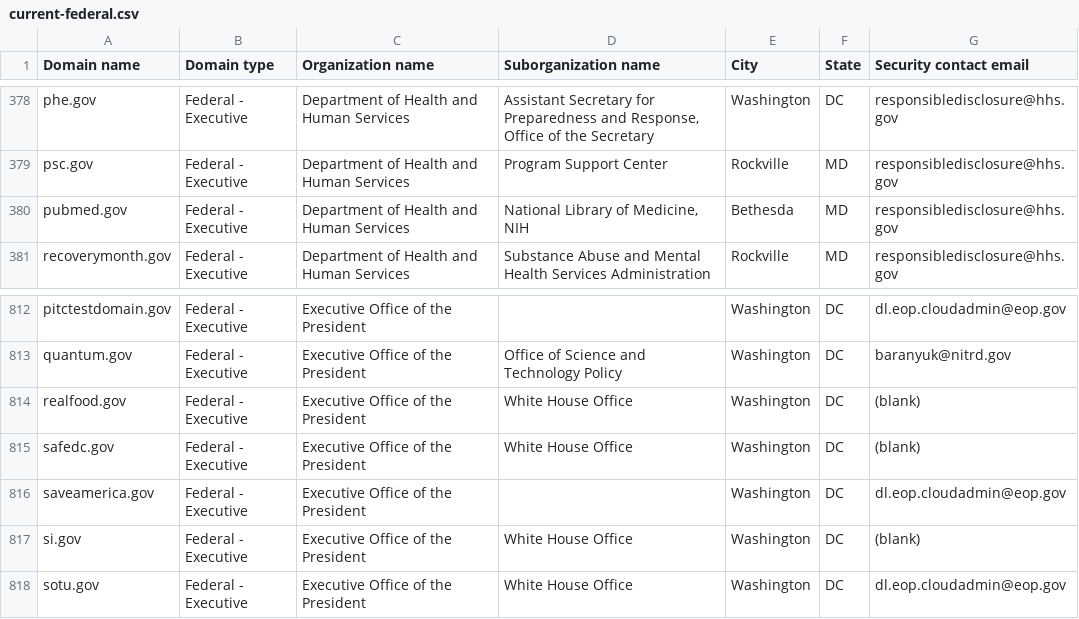
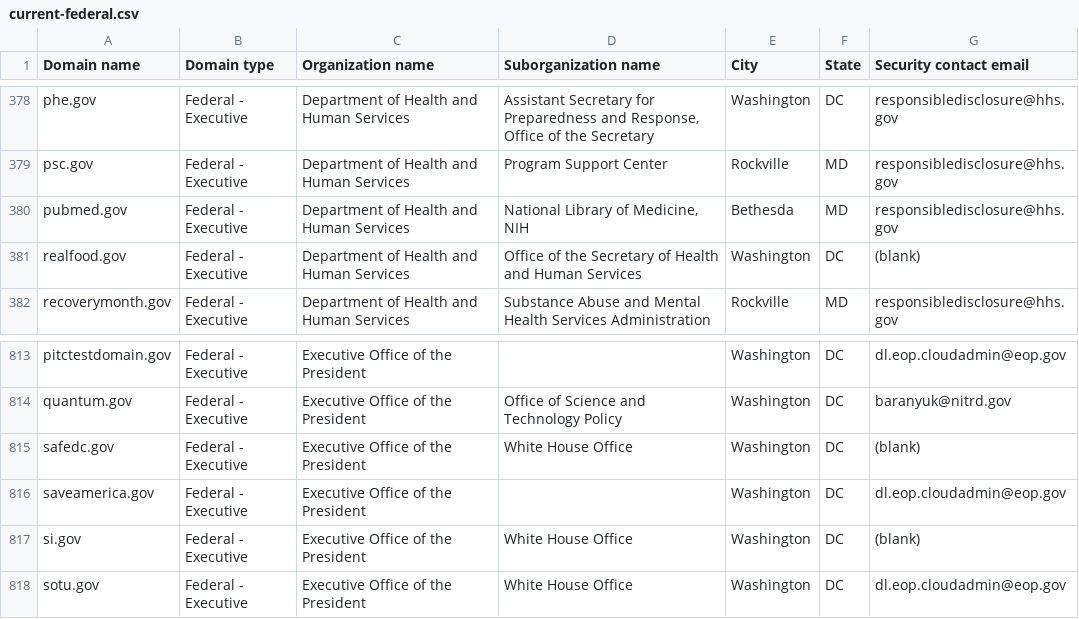
Before and after one commit to Milkmange/dotgov-data, a CSV file: current-federal.csv, drawn as a sheet; only a part is shown, gaps mark what is left out; removed rows and columns are numbered as before the commit, all else as after; the diff names each change by its address in the sheet, - before the commit and + after, or states it on an @@ line.

Commit message:
Latest data (2026-11-24T17:29:51Z)

```diff
--- a/current-federal.csv
+++ b/current-federal.csv
+row 381: realfood.gov | Federal - Executive | Department of Health and Human Services | Office of the Secretary of Health and Human Services | Washington | DC | (blank)
-row 814: realfood.gov | Federal - Executive | Executive Office of the President | White House Office | Washington | DC | (blank)
```
Also changed, not shown: 1 other file.
